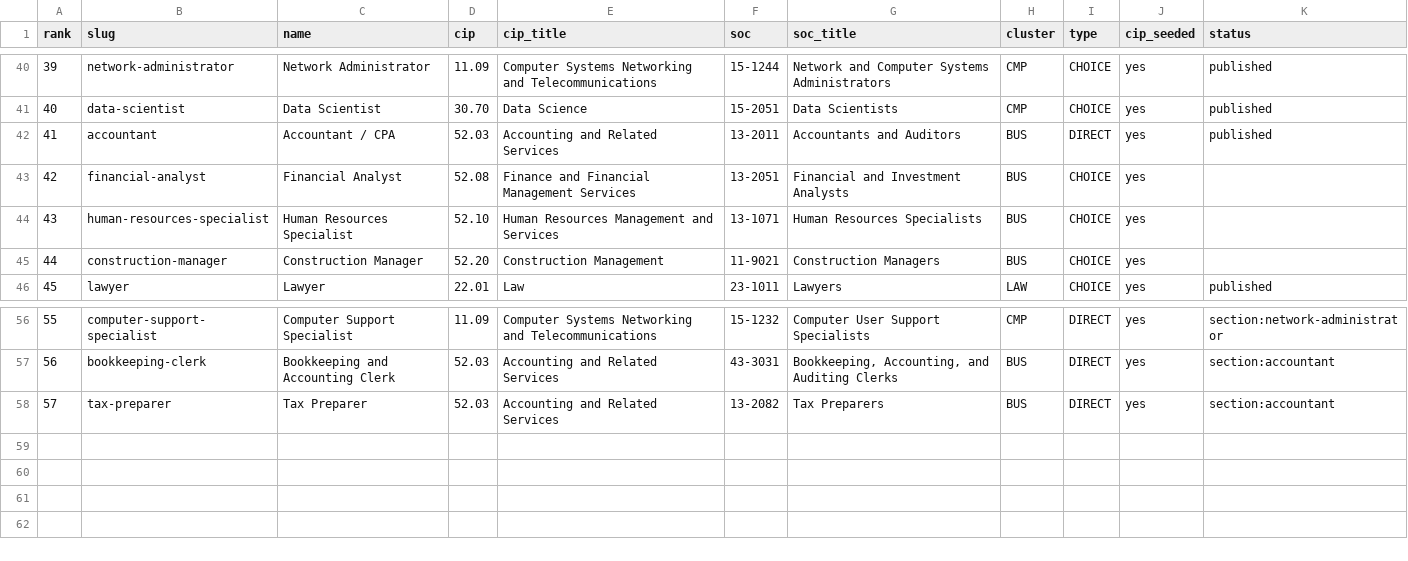
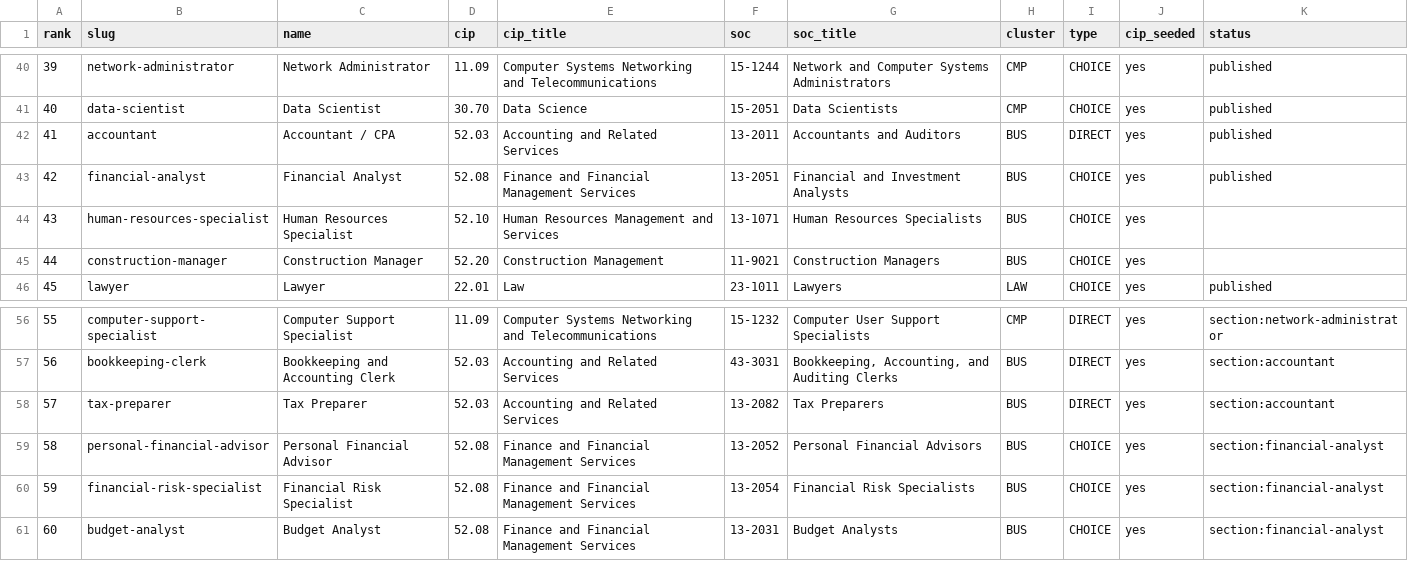
Before and after one commit to reaglin/CIATLE-REPO, a CSV file: Tools/career_paths/QUEUE.csv, drawn as a sheet; only a part is shown, gaps mark what is left out.

```diff
--- a/Tools/career_paths/QUEUE.csv
+++ b/Tools/career_paths/QUEUE.csv
@@ -42,3 +42,3 @@ rank,slug,name,cip,cip_title,soc,soc_title,cluster,type,cip_seeded,status
 41,accountant,Accountant / CPA,52.03,Accounting and Related Services,13-2011,Accountants and Auditors,BUS,DIRECT,yes,published
-42,financial-analyst,Financial Analyst,52.08,Finance and Financial Management Services,13-2051,Financial and Investment Analysts,BUS,CHOICE,yes,
+42,financial-analyst,Financial Analyst,52.08,Finance and Financial Management Services,13-2051,Financial and Investment Analysts,BUS,CHOICE,yes,published
 43,human-resources-specialist,Human Resources Specialist,52.10,Human Resources Management and Services,13-1071,Human Resources Specialists,BUS,CHOICE,yes,
@@ -58 +58,4 @@ rank,slug,name,cip,cip_title,soc,soc_title,cluster,type,cip_seeded,status
 57,tax-preparer,Tax Preparer,52.03,Accounting and Related Services,13-2082,Tax Preparers,BUS,DIRECT,yes,section:accountant
+58,personal-financial-advisor,Personal Financial Advisor,52.08,Finance and Financial Management Services,13-2052,Personal Financial Advisors,BUS,CHOICE,yes,section:financial-analyst
+59,financial-risk-specialist,Financial Risk Specialist,52.08,Finance and Financial Management Services,13-2054,Financial Risk Specialists,BUS,CHOICE,yes,section:financial-analyst
+60,budget-analyst,Budget Analyst,52.08,Finance and Financial Management Services,13-2031,Budget Analysts,BUS,CHOICE,yes,section:financial-analyst
```
Also changed, not shown: 5 other files.
